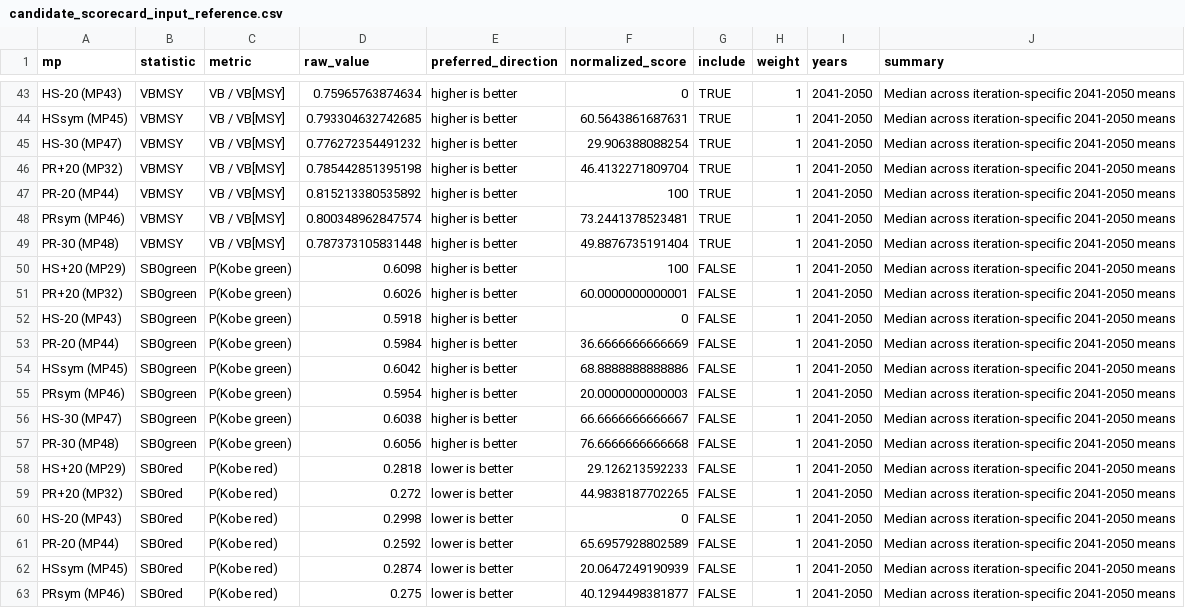
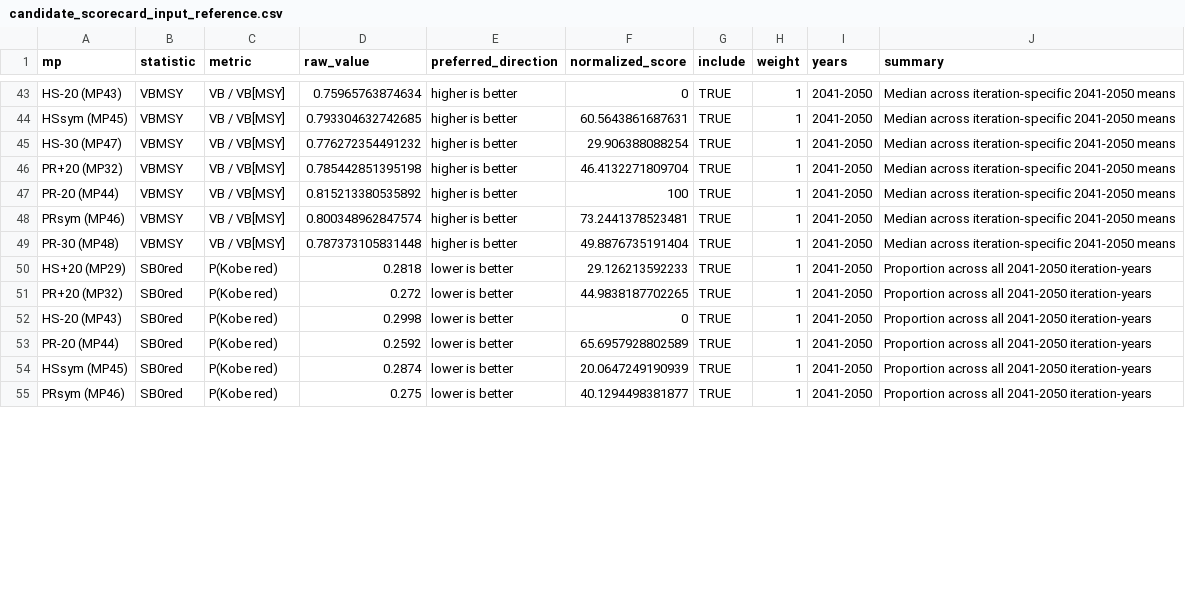
Before and after one commit to SPRFMO/jmMSE26, a CSV file: doc/data/candidates/candidate_scorecard_input_reference.csv, drawn as a sheet; only a part is shown, gaps mark what is left out; the diff covers the shown part only.

```diff
--- a/doc/data/candidates/candidate_scorecard_input_reference.csv
+++ b/doc/data/candidates/candidate_scorecard_input_reference.csv
@@ -49,15 +49,7 @@ PRsym (MP46),VBMSY,VB / VB[MSY],0.800348962847574,higher is better,73.2441378523
 PR-30 (MP48),VBMSY,VB / VB[MSY],0.787373105831448,higher is better,49.8876735191404,TRUE,1,2041-2050,Median across iteration-specific 2041-2050 means
-HS+20 (MP29),SB0green,P(Kobe green),0.6098,higher is better,100,FALSE,1,2041-2050,Median across iteration-specific 2041-2050 means
-PR+20 (MP32),SB0green,P(Kobe green),0.6026,higher is better,60.0000000000001,FALSE,1,2041-2050,Median across iteration-specific 2041-2050 means
-HS-20 (MP43),SB0green,P(Kobe green),0.5918,higher is better,0,FALSE,1,2041-2050,Median across iteration-specific 2041-2050 means
-PR-20 (MP44),SB0green,P(Kobe green),0.5984,higher is better,36.6666666666669,FALSE,1,2041-2050,Median across iteration-specific 2041-2050 means
-HSsym (MP45),SB0green,P(Kobe green),0.6042,higher is better,68.8888888888886,FALSE,1,2041-2050,Median across iteration-specific 2041-2050 means
-PRsym (MP46),SB0green,P(Kobe green),0.5954,higher is better,20.0000000000003,FALSE,1,2041-2050,Median across iteration-specific 2041-2050 means
-HS-30 (MP47),SB0green,P(Kobe green),0.6038,higher is better,66.6666666666667,FALSE,1,2041-2050,Median across iteration-specific 2041-2050 means
-PR-30 (MP48),SB0green,P(Kobe green),0.6056,higher is better,76.6666666666668,FALSE,1,2041-2050,Median across iteration-specific 2041-2050 means
-HS+20 (MP29),SB0red,P(Kobe red),0.2818,lower is better,29.126213592233,FALSE,1,2041-2050,Median across iteration-specific 2041-2050 means
-PR+20 (MP32),SB0red,P(Kobe red),0.272,lower is better,44.9838187702265,FALSE,1,2041-2050,Median across iteration-specific 2041-2050 means
-HS-20 (MP43),SB0red,P(Kobe red),0.2998,lower is better,0,FALSE,1,2041-2050,Median across iteration-specific 2041-2050 means
-PR-20 (MP44),SB0red,P(Kobe red),0.2592,lower is better,65.6957928802589,FALSE,1,2041-2050,Median across iteration-specific 2041-2050 means
-HSsym (MP45),SB0red,P(Kobe red),0.2874,lower is better,20.0647249190939,FALSE,1,2041-2050,Median across iteration-specific 2041-2050 means
-PRsym (MP46),SB0red,P(Kobe red),0.275,lower is better,40.1294498381877,FALSE,1,2041-2050,Median across iteration-specific 2041-2050 means
+HS+20 (MP29),SB0red,P(Kobe red),0.2818,lower is better,29.126213592233,TRUE,1,2041-2050,Proportion across all 2041-2050 iteration-years
+PR+20 (MP32),SB0red,P(Kobe red),0.272,lower is better,44.9838187702265,TRUE,1,2041-2050,Proportion across all 2041-2050 iteration-years
+HS-20 (MP43),SB0red,P(Kobe red),0.2998,lower is better,0,TRUE,1,2041-2050,Proportion across all 2041-2050 iteration-years
+PR-20 (MP44),SB0red,P(Kobe red),0.2592,lower is better,65.6957928802589,TRUE,1,2041-2050,Proportion across all 2041-2050 iteration-years
+HSsym (MP45),SB0red,P(Kobe red),0.2874,lower is better,20.0647249190939,TRUE,1,2041-2050,Proportion across all 2041-2050 iteration-years
+PRsym (MP46),SB0red,P(Kobe red),0.275,lower is better,40.1294498381877,TRUE,1,2041-2050,Proportion across all 2041-2050 iteration-years
```
Also changed, not shown: 43 edited cells elsewhere in this file, doc/data/candidates/candidate_quilt_reference_summary.csv, doc/data/candidates/candidate_scorecard_result_reference.csv, 36 other files.
